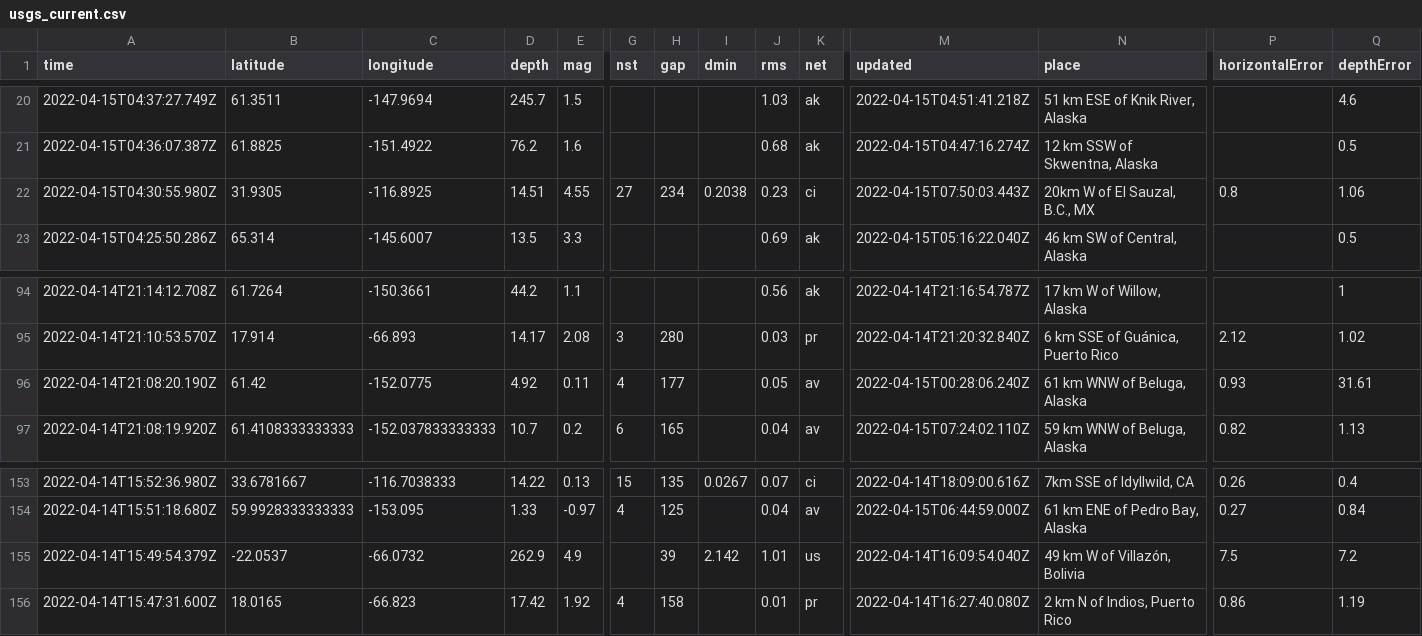
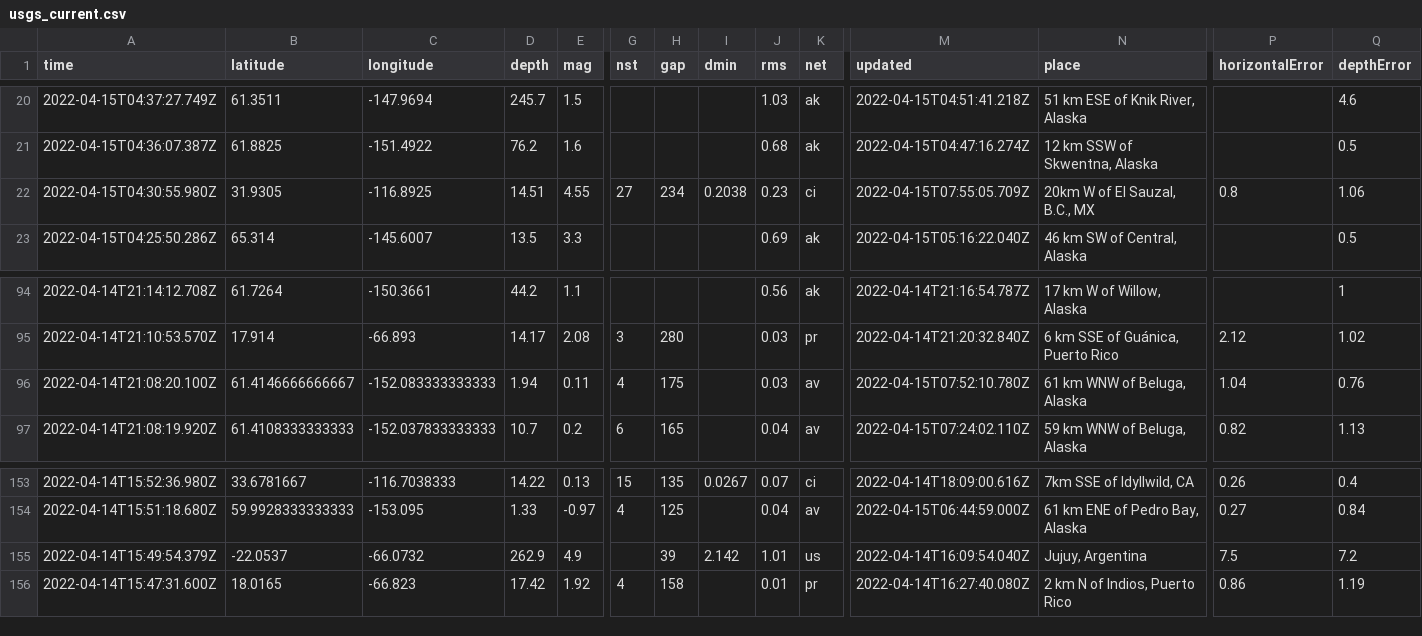
Before and after one commit to AnjDelgado/my-data-robot, a CSV file: usgs_current.csv, drawn as a sheet; only a part is shown, gaps mark what is left out; the diff names each change by its address in the sheet, - before the commit and + after, or states it on an @@ line.

```diff
--- a/usgs_current.csv
+++ b/usgs_current.csv
-M22 (updated): 2022-04-15T07:50:03.443Z
+M22 (updated): 2022-04-15T07:55:05.709Z
-A96 (time): 2022-04-14T21:08:20.190Z
+A96 (time): 2022-04-14T21:08:20.100Z
-B96 (latitude): 61.42
+B96 (latitude): 61.4146666666667
-C96 (longitude): -152.0775
+C96 (longitude): -152.083333333333
-D96 (depth): 4.92
+D96 (depth): 1.94
-H96 (gap): 177
+H96 (gap): 175
-J96 (rms): 0.05
+J96 (rms): 0.03
-M96 (updated): 2022-04-15T00:28:06.240Z
+M96 (updated): 2022-04-15T07:52:10.780Z
-P96 (horizontalError): 0.93
+P96 (horizontalError): 1.04
-Q96 (depthError): 31.61
+Q96 (depthError): 0.76
-N155 (place): 49 km W of Villazón, Bolivia
+N155 (place): Jujuy, Argentina
```
